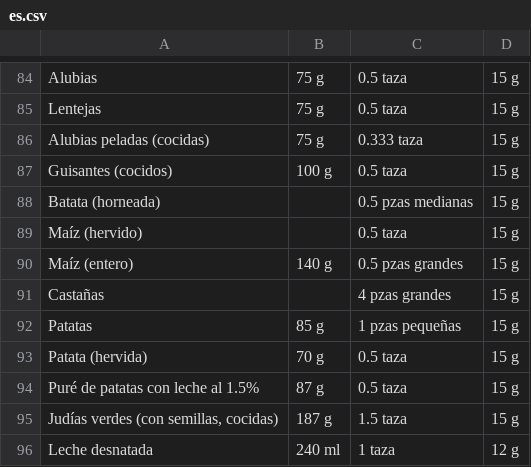
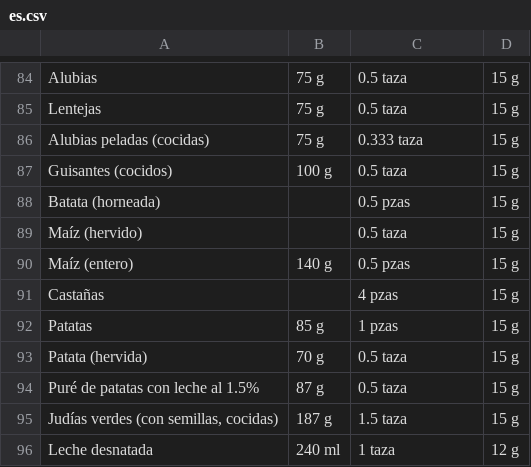
Before and after one commit to CoGian/mininio-ai-finetuning, a CSV file: data/food_db/es.csv, drawn as a sheet; only a part is shown, gaps mark what is left out.

```diff
--- a/data/food_db/es.csv
+++ b/data/food_db/es.csv
@@ -87,7 +87,7 @@ Alubias peladas (cocidas);75 g;0.333 taza;15 g
 Guisantes (cocidos);100 g;0.5 taza;15 g
-Batata (horneada);;0.5 pzas medianas;15 g
+Batata (horneada);;0.5 pzas;15 g
 Maíz (hervido);;0.5 taza;15 g
-Maíz (entero);140 g;0.5 pzas grandes;15 g
-Castañas;;4 pzas grandes;15 g
-Patatas;85 g;1 pzas pequeñas;15 g
+Maíz (entero);140 g;0.5 pzas;15 g
+Castañas;;4 pzas;15 g
+Patatas;85 g;1 pzas;15 g
 Patata (hervida);70 g;0.5 taza;15 g
```
Also changed, not shown: data/food_db/de.csv, data/food_db/el.csv, 44 other files.
